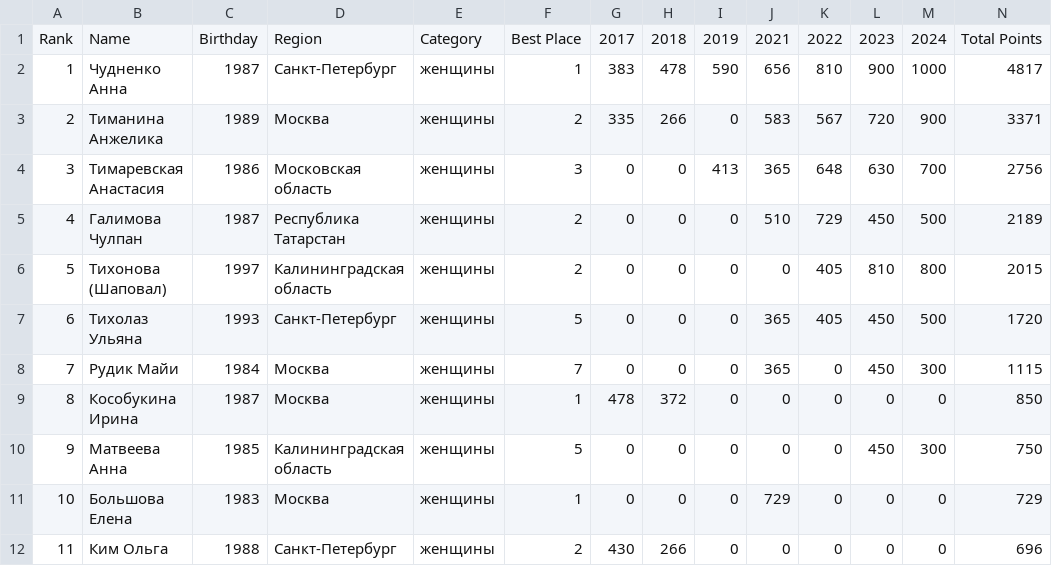
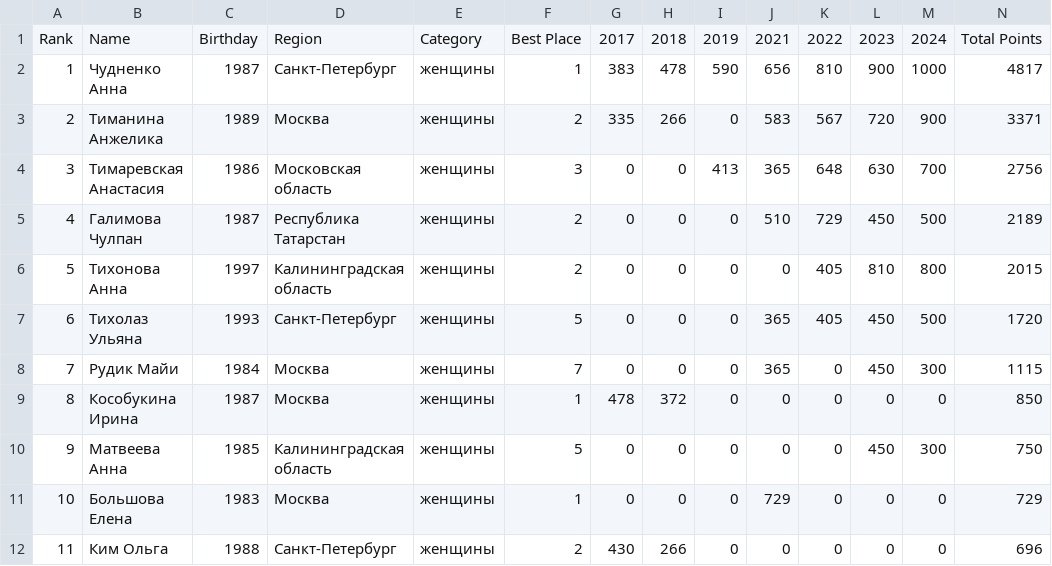
Before and after one commit to odinsy/topheats-rating, a CSV file: processed/rankings/shortboard_women.csv, drawn as a sheet; only a part is shown.

```diff
--- a/processed/rankings/shortboard_women.csv
+++ b/processed/rankings/shortboard_women.csv
@@ -5,3 +5,3 @@ Rank,Name,Birthday,Region,Category,Best Place,2017,2018,2019,2021,2022,2023,2024
 4,Галимова Чулпан,1987,Республика Татарстан,женщины,2,0,0,0,510,729,450,500,2189
-5,Тихонова (Шаповал),1997,Калининградская область,женщины,2,0,0,0,0,405,810,800,2015
+5,Тихонова Анна,1997,Калининградская область,женщины,2,0,0,0,0,405,810,800,2015
 6,Тихолаз Ульяна,1993,Санкт-Петербург,женщины,5,0,0,0,365,405,450,500,1720
```
Also changed, not shown: 4 other files.
